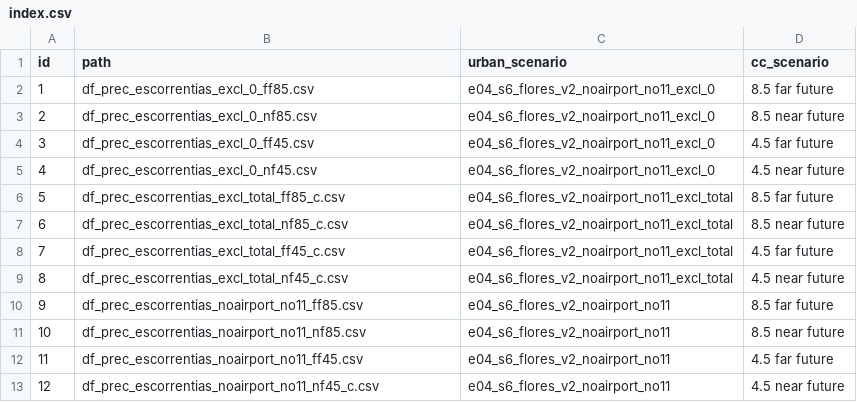
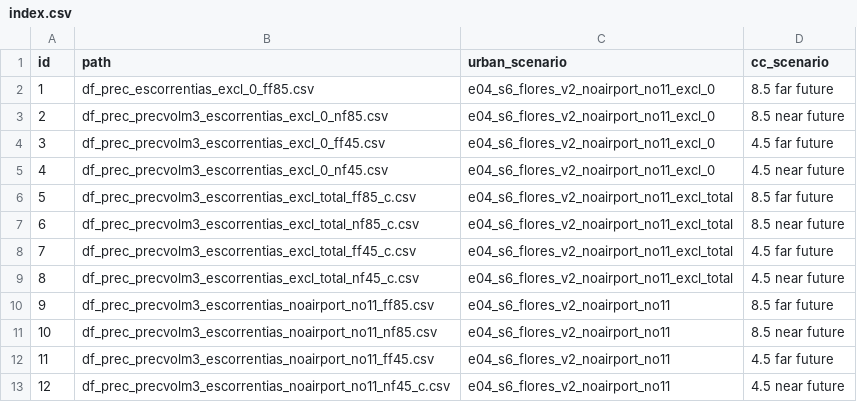
Before and after one commit to comses/megadapt, a CSV file: src/r/megadaptr/inst/rawdata/climate_landuse_scenarios/index.csv, drawn as a sheet; the diff names each change by its address in the sheet, - before the commit and + after, or states it on an @@ line.

Commit message:
Update index.csv

```diff
--- a/src/r/megadaptr/inst/rawdata/climate_landuse_scenarios/index.csv
+++ b/src/r/megadaptr/inst/rawdata/climate_landuse_scenarios/index.csv
-B3 (path): df_prec_escorrentias_excl_0_nf85.csv
+B3 (path): df_prec_precvolm3_escorrentias_excl_0_nf85.csv
-B4 (path): df_prec_escorrentias_excl_0_ff45.csv
+B4 (path): df_prec_precvolm3_escorrentias_excl_0_ff45.csv
-B5 (path): df_prec_escorrentias_excl_0_nf45.csv
+B5 (path): df_prec_precvolm3_escorrentias_excl_0_nf45.csv
-B6 (path): df_prec_escorrentias_excl_total_ff85_c.csv
+B6 (path): df_prec_precvolm3_escorrentias_excl_total_ff85_c.csv
-B7 (path): df_prec_escorrentias_excl_total_nf85_c.csv
+B7 (path): df_prec_precvolm3_escorrentias_excl_total_nf85_c.csv
-B8 (path): df_prec_escorrentias_excl_total_ff45_c.csv
+B8 (path): df_prec_precvolm3_escorrentias_excl_total_ff45_c.csv
-B9 (path): df_prec_escorrentias_excl_total_nf45_c.csv
+B9 (path): df_prec_precvolm3_escorrentias_excl_total_nf45_c.csv
-B10 (path): df_prec_escorrentias_noairport_no11_ff85.csv
+B10 (path): df_prec_precvolm3_escorrentias_noairport_no11_ff85.csv
-B11 (path): df_prec_escorrentias_noairport_no11_nf85.csv
+B11 (path): df_prec_precvolm3_escorrentias_noairport_no11_nf85.csv
-B12 (path): df_prec_escorrentias_noairport_no11_ff45.csv
+B12 (path): df_prec_precvolm3_escorrentias_noairport_no11_ff45.csv
-B13 (path): df_prec_escorrentias_noairport_no11_nf45_c.csv
+B13 (path): df_prec_precvolm3_escorrentias_noairport_no11_nf45_c.csv
```
